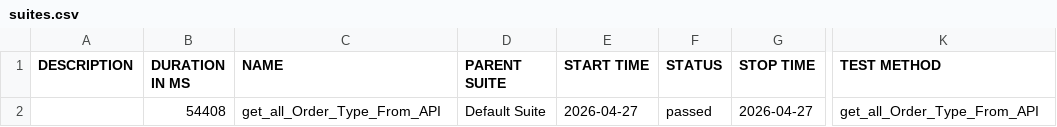
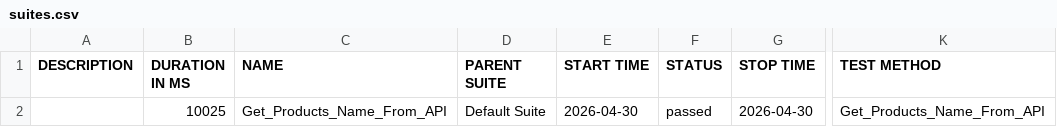
Before and after one commit to teamtester60-code/Full-Test-Case, a CSV file: test-output/full-report/data/suites.csv, drawn as a sheet; only a part is shown, gaps mark what is left out; the diff names each change by its address in the sheet, - before the commit and + after, or states it on an @@ line.

```diff
--- a/test-output/full-report/data/suites.csv
+++ b/test-output/full-report/data/suites.csv
-B2 (DURATION IN MS): 54408
+B2 (DURATION IN MS): 10025
-C2 (NAME): get_all_Order_Type_From_API
+C2 (NAME): Get_Products_Name_From_API
-E2 (START TIME): 2026-04-27
+E2 (START TIME): 2026-04-30
-G2 (STOP TIME): 2026-04-27
+G2 (STOP TIME): 2026-04-30
-K2 (TEST METHOD): get_all_Order_Type_From_API
+K2 (TEST METHOD): Get_Products_Name_From_API
```
Also changed, not shown: 21 other files.
